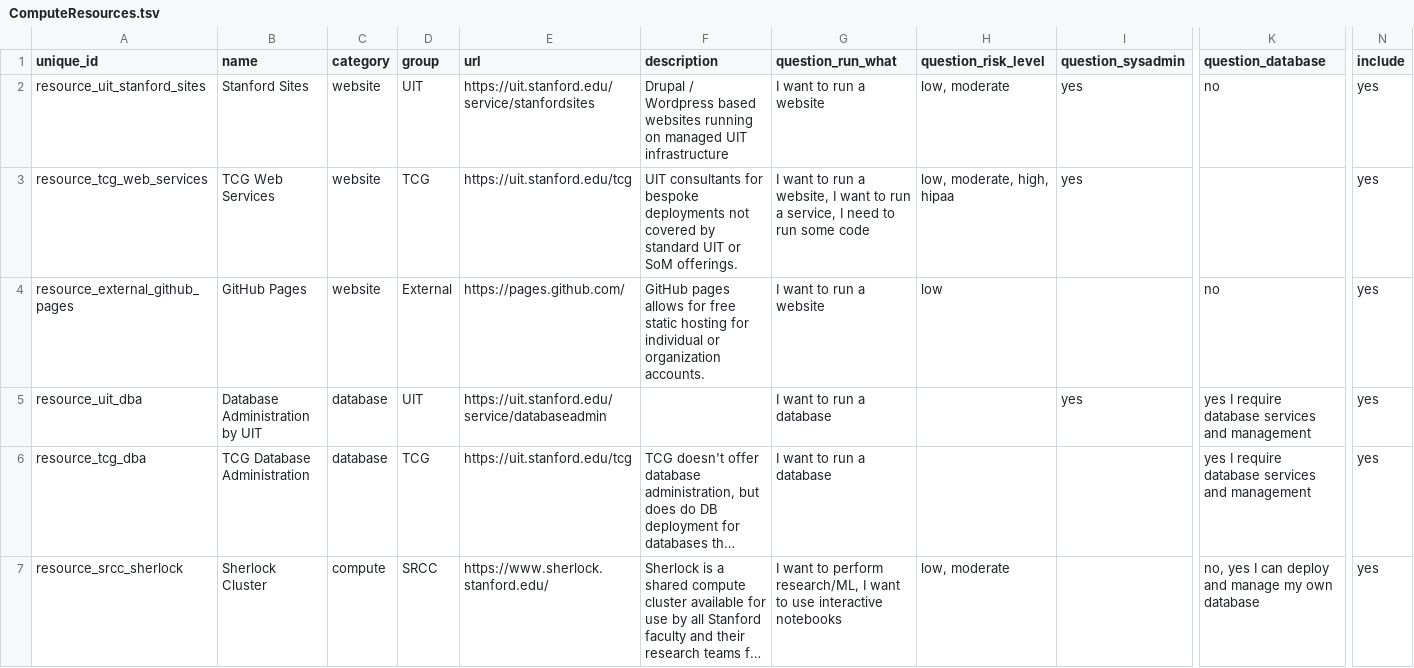
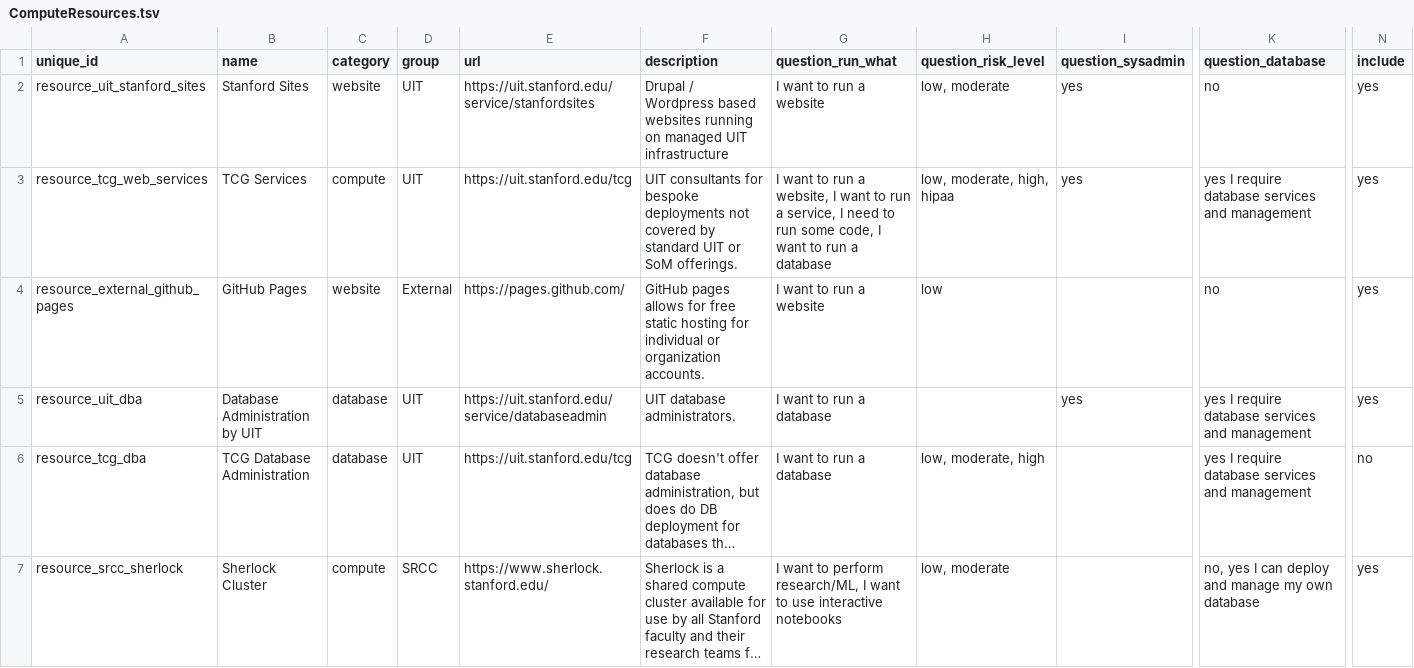
Before and after one commit to stanford-rc/recommend-o-matic, a TSV file: docs/demo/stanford-compute-grid/data/ComputeResources.tsv, drawn as a sheet; only a part is shown, gaps mark what is left out; long unchanged cells end in …; the diff covers the shown part only; the diff names each change by its address in the sheet, - before the commit and + after, or states it on an @@ line.

```diff
--- a/docs/demo/stanford-compute-grid/data/ComputeResources.tsv
+++ b/docs/demo/stanford-compute-grid/data/ComputeResources.tsv
-B3 (name): TCG Web Services
+B3 (name): TCG Services
-C3 (category): website
+C3 (category): compute
-D3 (group): TCG
+D3 (group): UIT
-G3 (question_run_what): …run some code
+G3 (question_run_what): …run some code, I want to run a database
-K3 (question_database): (empty)
+K3 (question_database): yes I require database services and management
-F5 (description): (empty)
+F5 (description): UIT database administrators.
-D6 (group): TCG
+D6 (group): UIT
-H6 (question_risk_level): (empty)
+H6 (question_risk_level): low, moderate, high
-N6 (include): yes
+N6 (include): no
```
Also changed, not shown: 4 edited cells elsewhere in this file, docs/demo/stanford-compute-grid/data/ComputeQuestions.tsv, 4 other files.
